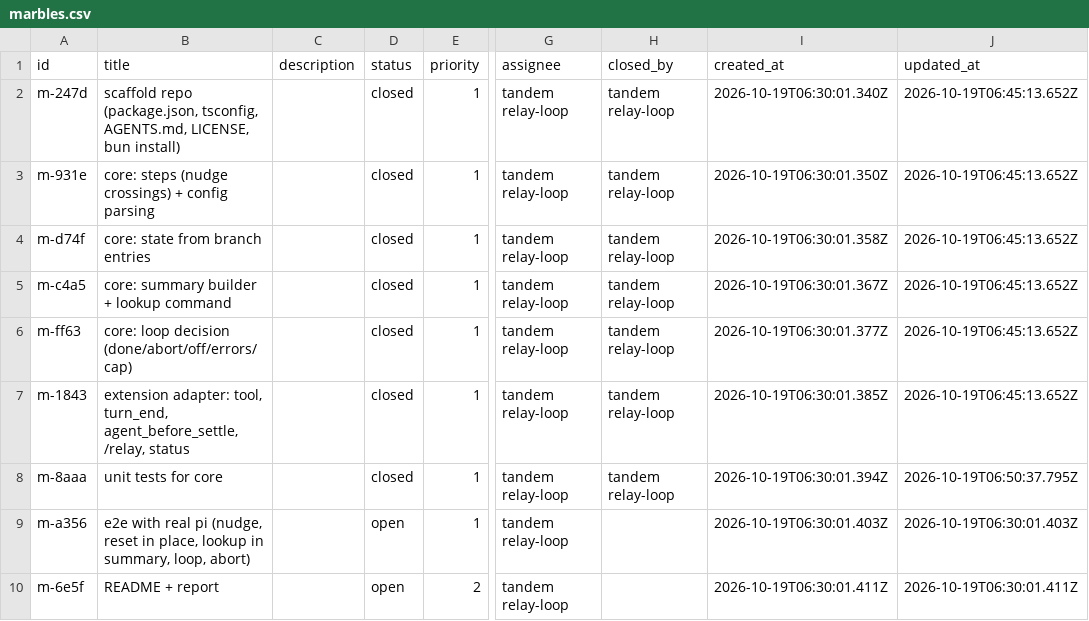
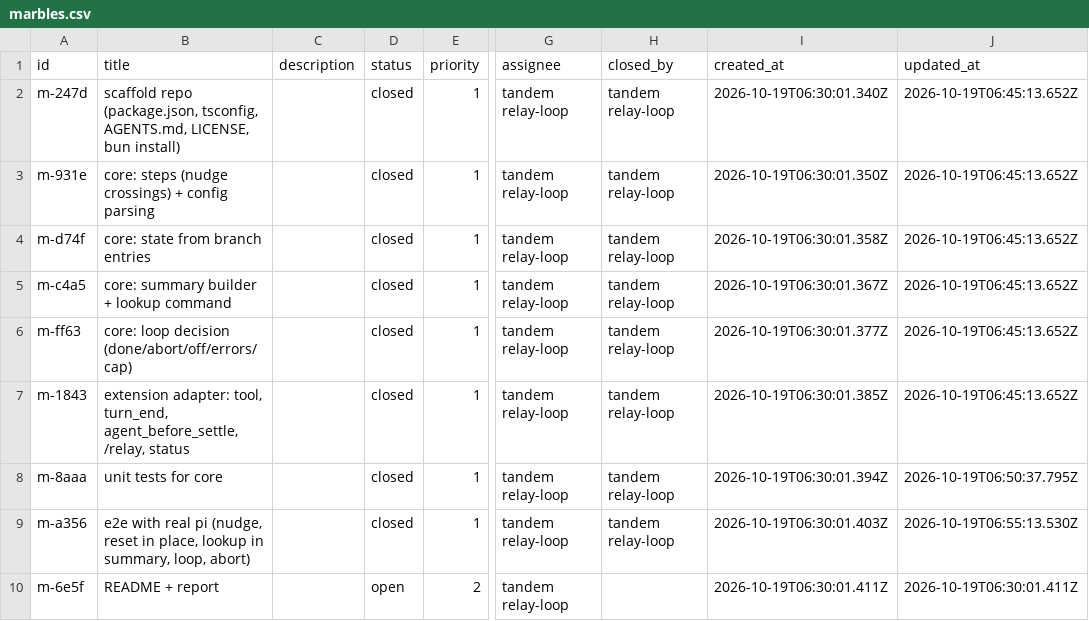
Before and after one commit to p1rallels/relay, a CSV file: .marbles/marbles.csv, drawn as a sheet; only a part is shown, gaps mark what is left out; the diff names each change by its address in the sheet, - before the commit and + after, or states it on an @@ line.

```diff
--- a/.marbles/marbles.csv
+++ b/.marbles/marbles.csv
-D9 (status): open
+D9 (status): closed
-H9 (closed_by): (empty)
+H9 (closed_by): tandem relay-loop
-J9 (updated_at): 2026-10-19T06:30:01.403Z
+J9 (updated_at): 2026-10-19T06:55:13.530Z
```
Also changed, not shown: 8 other files.
